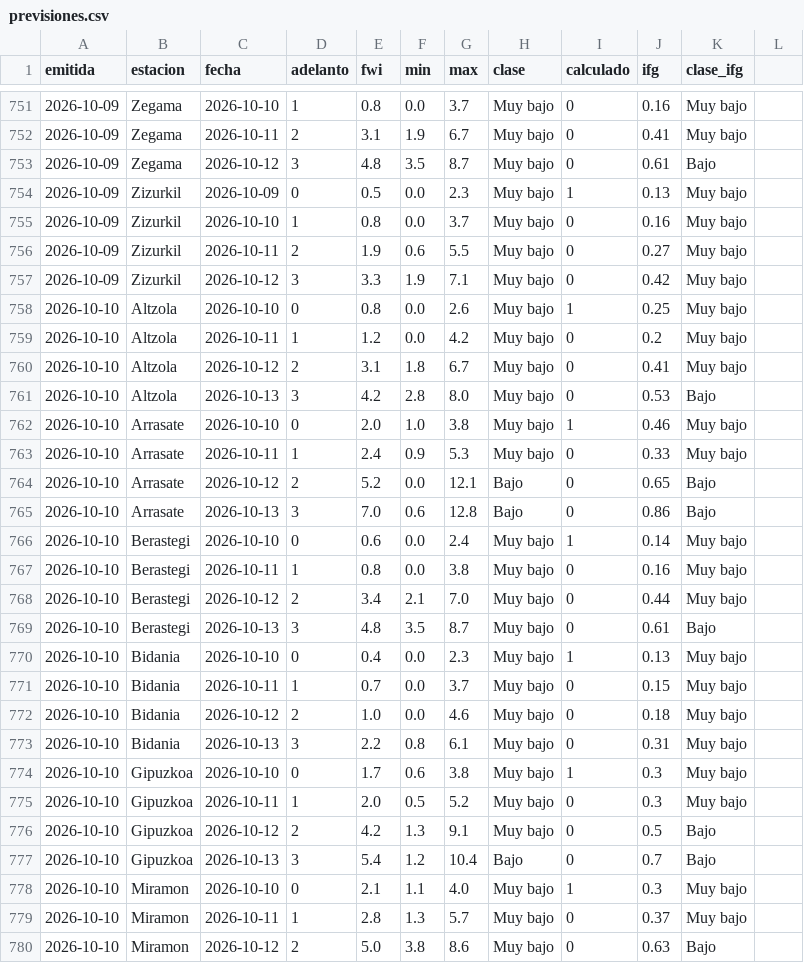
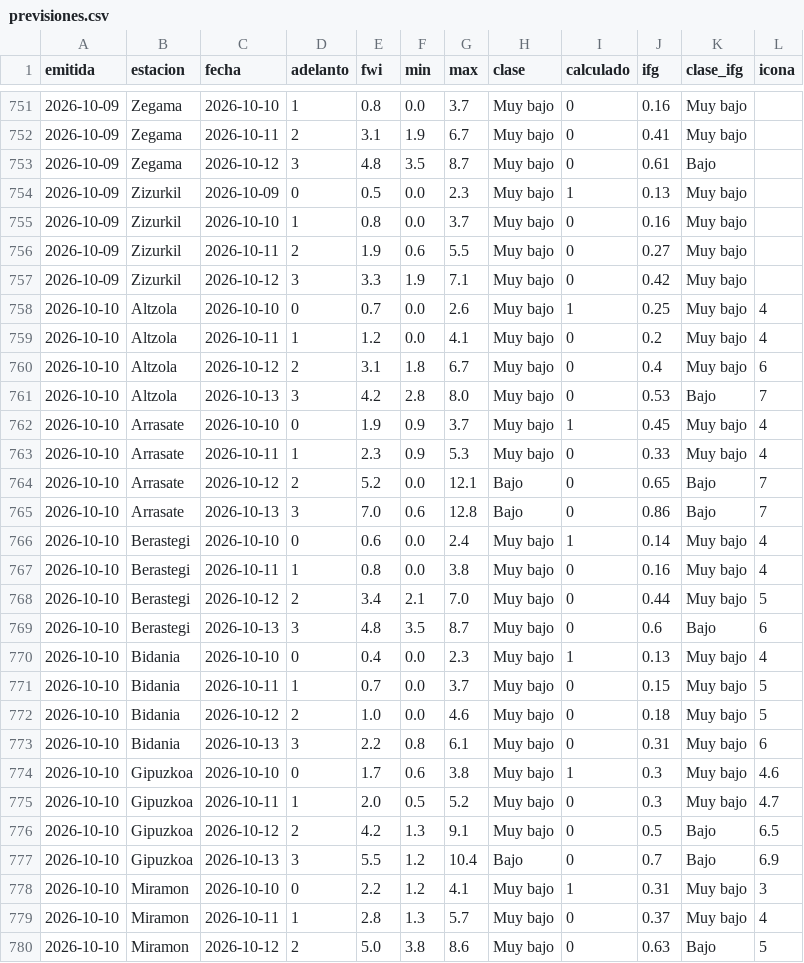
Before and after one commit to irratiamendiak/panel-fwi, a CSV file: datos/previsiones.csv, drawn as a sheet; only a part is shown, gaps mark what is left out; the diff covers the shown part only.

Commit message:
Actualiza datos FWI 2026-10-10

```diff
--- a/datos/previsiones.csv
+++ b/datos/previsiones.csv
@@ -1 +1 @@
-emitida,estacion,fecha,adelanto,fwi,min,max,clase,calculado,ifg,clase_ifg
+emitida,estacion,fecha,adelanto,fwi,min,max,clase,calculado,ifg,clase_ifg,icona
@@ -758,23 +758,23 @@ emitida,estacion,fecha,adelanto,fwi,min,max,clase,calculado,ifg,clase_ifg
-2026-10-10,Altzola,2026-10-10,0,0.8,0.0,2.6,Muy bajo,1,0.25,Muy bajo
-2026-10-10,Altzola,2026-10-11,1,1.2,0.0,4.2,Muy bajo,0,0.2,Muy bajo
-2026-10-10,Altzola,2026-10-12,2,3.1,1.8,6.7,Muy bajo,0,0.41,Muy bajo
-2026-10-10,Altzola,2026-10-13,3,4.2,2.8,8.0,Muy bajo,0,0.53,Bajo
-2026-10-10,Arrasate,2026-10-10,0,2.0,1.0,3.8,Muy bajo,1,0.46,Muy bajo
-2026-10-10,Arrasate,2026-10-11,1,2.4,0.9,5.3,Muy bajo,0,0.33,Muy bajo
-2026-10-10,Arrasate,2026-10-12,2,5.2,0.0,12.1,Bajo,0,0.65,Bajo
-2026-10-10,Arrasate,2026-10-13,3,7.0,0.6,12.8,Bajo,0,0.86,Bajo
-2026-10-10,Berastegi,2026-10-10,0,0.6,0.0,2.4,Muy bajo,1,0.14,Muy bajo
-2026-10-10,Berastegi,2026-10-11,1,0.8,0.0,3.8,Muy bajo,0,0.16,Muy bajo
-2026-10-10,Berastegi,2026-10-12,2,3.4,2.1,7.0,Muy bajo,0,0.44,Muy bajo
-2026-10-10,Berastegi,2026-10-13,3,4.8,3.5,8.7,Muy bajo,0,0.61,Bajo
-2026-10-10,Bidania,2026-10-10,0,0.4,0.0,2.3,Muy bajo,1,0.13,Muy bajo
-2026-10-10,Bidania,2026-10-11,1,0.7,0.0,3.7,Muy bajo,0,0.15,Muy bajo
-2026-10-10,Bidania,2026-10-12,2,1.0,0.0,4.6,Muy bajo,0,0.18,Muy bajo
-2026-10-10,Bidania,2026-10-13,3,2.2,0.8,6.1,Muy bajo,0,0.31,Muy bajo
-2026-10-10,Gipuzkoa,2026-10-10,0,1.7,0.6,3.8,Muy bajo,1,0.3,Muy bajo
-2026-10-10,Gipuzkoa,2026-10-11,1,2.0,0.5,5.2,Muy bajo,0,0.3,Muy bajo
-2026-10-10,Gipuzkoa,2026-10-12,2,4.2,1.3,9.1,Muy bajo,0,0.5,Bajo
-2026-10-10,Gipuzkoa,2026-10-13,3,5.4,1.2,10.4,Bajo,0,0.7,Bajo
-2026-10-10,Miramon,2026-10-10,0,2.1,1.1,4.0,Muy bajo,1,0.3,Muy bajo
-2026-10-10,Miramon,2026-10-11,1,2.8,1.3,5.7,Muy bajo,0,0.37,Muy bajo
-2026-10-10,Miramon,2026-10-12,2,5.0,3.8,8.6,Muy bajo,0,0.63,Bajo
+2026-10-10,Altzola,2026-10-10,0,0.7,0.0,2.6,Muy bajo,1,0.25,Muy bajo,4
+2026-10-10,Altzola,2026-10-11,1,1.2,0.0,4.1,Muy bajo,0,0.2,Muy bajo,4
+2026-10-10,Altzola,2026-10-12,2,3.1,1.8,6.7,Muy bajo,0,0.4,Muy bajo,6
+2026-10-10,Altzola,2026-10-13,3,4.2,2.8,8.0,Muy bajo,0,0.53,Bajo,7
+2026-10-10,Arrasate,2026-10-10,0,1.9,0.9,3.7,Muy bajo,1,0.45,Muy bajo,4
+2026-10-10,Arrasate,2026-10-11,1,2.3,0.9,5.3,Muy bajo,0,0.33,Muy bajo,4
+2026-10-10,Arrasate,2026-10-12,2,5.2,0.0,12.1,Bajo,0,0.65,Bajo,7
+2026-10-10,Arrasate,2026-10-13,3,7.0,0.6,12.8,Bajo,0,0.86,Bajo,7
+2026-10-10,Berastegi,2026-10-10,0,0.6,0.0,2.4,Muy bajo,1,0.14,Muy bajo,4
+2026-10-10,Berastegi,2026-10-11,1,0.8,0.0,3.8,Muy bajo,0,0.16,Muy bajo,4
+2026-10-10,Berastegi,2026-10-12,2,3.4,2.1,7.0,Muy bajo,0,0.44,Muy bajo,5
+2026-10-10,Berastegi,2026-10-13,3,4.8,3.5,8.7,Muy bajo,0,0.6,Bajo,6
+2026-10-10,Bidania,2026-10-10,0,0.4,0.0,2.3,Muy bajo,1,0.13,Muy bajo,4
+2026-10-10,Bidania,2026-10-11,1,0.7,0.0,3.7,Muy bajo,0,0.15,Muy bajo,5
+2026-10-10,Bidania,2026-10-12,2,1.0,0.0,4.6,Muy bajo,0,0.18,Muy bajo,5
+2026-10-10,Bidania,2026-10-13,3,2.2,0.8,6.1,Muy bajo,0,0.31,Muy bajo,6
+2026-10-10,Gipuzkoa,2026-10-10,0,1.7,0.6,3.8,Muy bajo,1,0.3,Muy bajo,4.6
+2026-10-10,Gipuzkoa,2026-10-11,1,2.0,0.5,5.2,Muy bajo,0,0.3,Muy bajo,4.7
+2026-10-10,Gipuzkoa,2026-10-12,2,4.2,1.3,9.1,Muy bajo,0,0.5,Bajo,6.5
+2026-10-10,Gipuzkoa,2026-10-13,3,5.5,1.2,10.4,Bajo,0,0.7,Bajo,6.9
+2026-10-10,Miramon,2026-10-10,0,2.2,1.2,4.1,Muy bajo,1,0.31,Muy bajo,3
+2026-10-10,Miramon,2026-10-11,1,2.8,1.3,5.7,Muy bajo,0,0.37,Muy bajo,4
+2026-10-10,Miramon,2026-10-12,2,5.0,3.8,8.6,Muy bajo,0,0.63,Bajo,5
```
Also changed, not shown: 47 edited cells elsewhere in this file, 4 other files.
